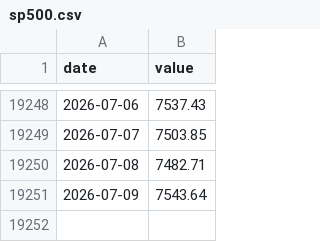
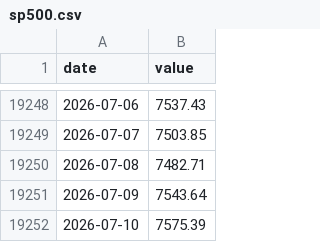
Before and after one commit to raylia529/market-indicators-dashboard, a CSV file: data/sp500.csv, drawn as a sheet; only a part is shown, gaps mark what is left out; the diff names each change by its address in the sheet, - before the commit and + after, or states it on an @@ line.

Commit message:
Add data status page

```diff
--- a/data/sp500.csv
+++ b/data/sp500.csv
+row 19252: 2026-07-10 | 7575.39
```
Also changed, not shown: data/fx.csv, data/hy_oas.csv, 11 other files.
